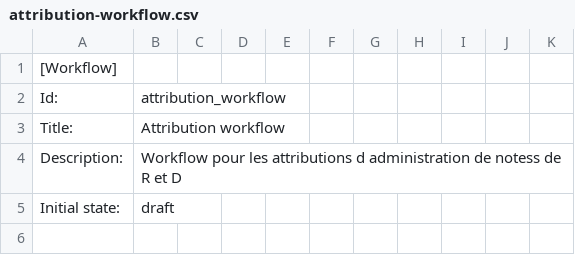
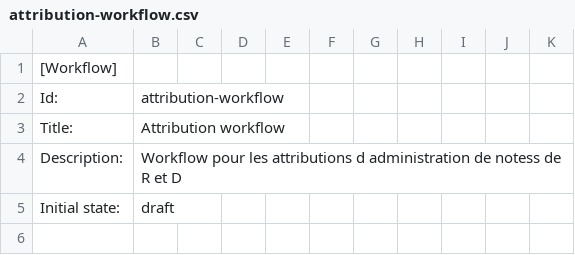
Before and after one commit to renfers/ageliaco.rd, a CSV file: ageliaco/rd/profiles/default/workflow_csv/attribution-workflow.csv, drawn as a sheet; only a part is shown.

Commit message:
before simplifying workflow process

```diff
--- a/ageliaco/rd/profiles/default/workflow_csv/attribution-workflow.csv
+++ b/ageliaco/rd/profiles/default/workflow_csv/attribution-workflow.csv
@@ -1,3 +1,3 @@
 [Workflow],,,,,,,,,,
-Id:,attribution_workflow,,,,,,,,,
+Id:,attribution-workflow,,,,,,,,,
 Title:,Attribution workflow,,,,,,,,,
```
Also changed, not shown: ageliaco/rd/profiles/default/workflow_csv/cycle-workflow.csv, ageliaco/rd/profiles/default/workflow_csv/cycles-workflow.csv, 7 other files.
